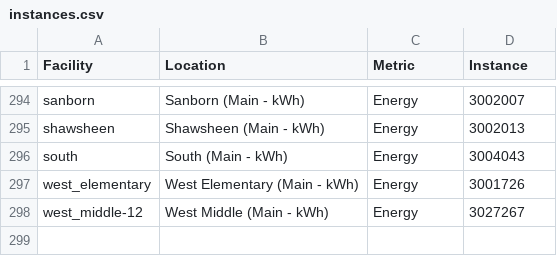
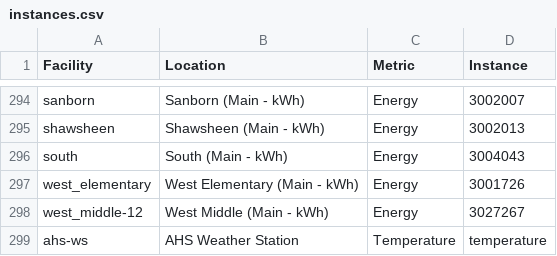
Before and after one commit to navkal/bgt, a CSV file: advanced/instances.csv, drawn as a sheet; only a part is shown, gaps mark what is left out; the diff names each change by its address in the sheet, - before the commit and + after, or states it on an @@ line.

Commit message:
Support weather station data

```diff
--- a/advanced/instances.csv
+++ b/advanced/instances.csv
+row 299: ahs-ws | AHS Weather Station | Temperature | temperature
```
Also changed, not shown: csv/ahs_air.csv, 1 other file.
